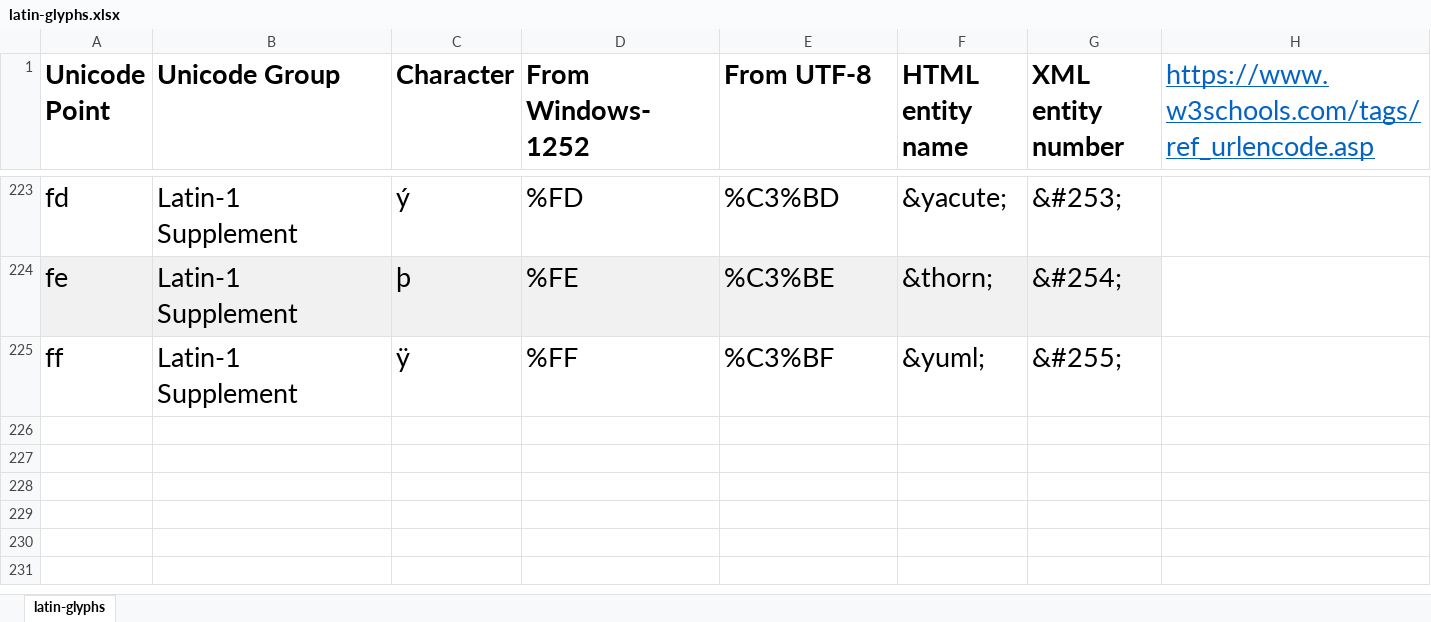
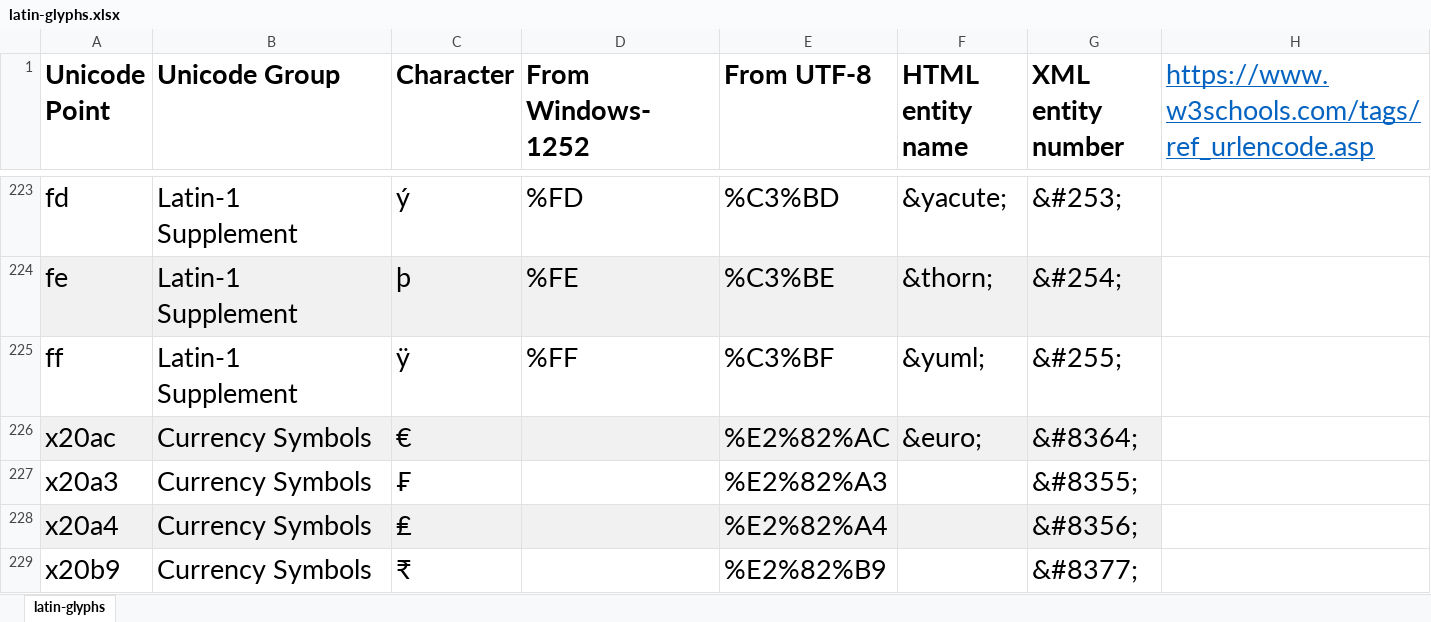
Before and after one commit to BryanWilhite/SonghayCore, an Excel workbook: SonghayCore.Tests/xlsx/latin-glyphs.xlsx, sheet latin-glyphs, drawn as a sheet; only a part is shown, gaps mark what is left out; values as stored, in another font and other column widths than the file's, no borders; the diff names each change by its address in the sheet, - before the commit and + after, or states it on an @@ line.

```diff
--- a/SonghayCore.Tests/xlsx/latin-glyphs.xlsx (sheet latin-glyphs)
+++ b/SonghayCore.Tests/xlsx/latin-glyphs.xlsx (sheet latin-glyphs)
+row 226: x20ac | Currency Symbols | € |  | %E2%82%AC | &euro; | &#8364;
+row 227: x20a3 | Currency Symbols | ₣ |  | %E2%82%A3 |  | &#8355;
+row 228: x20a4 | Currency Symbols | ₤ |  | %E2%82%A4 |  | &#8356;
+row 229: x20b9 | Currency Symbols | ₹ |  | %E2%82%B9 |  | &#8377;
```
Also changed, not shown: 3 other files.
